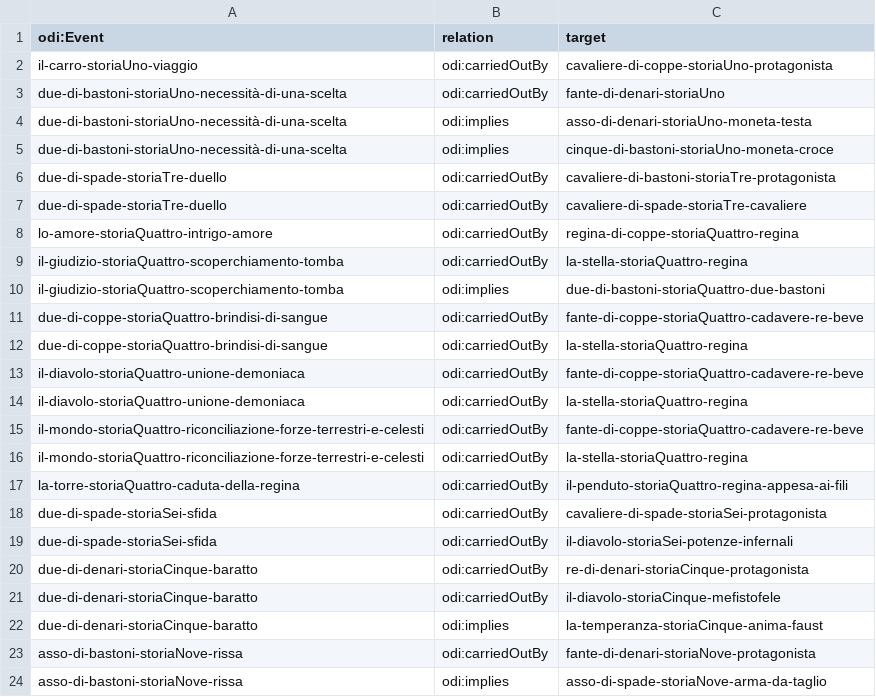
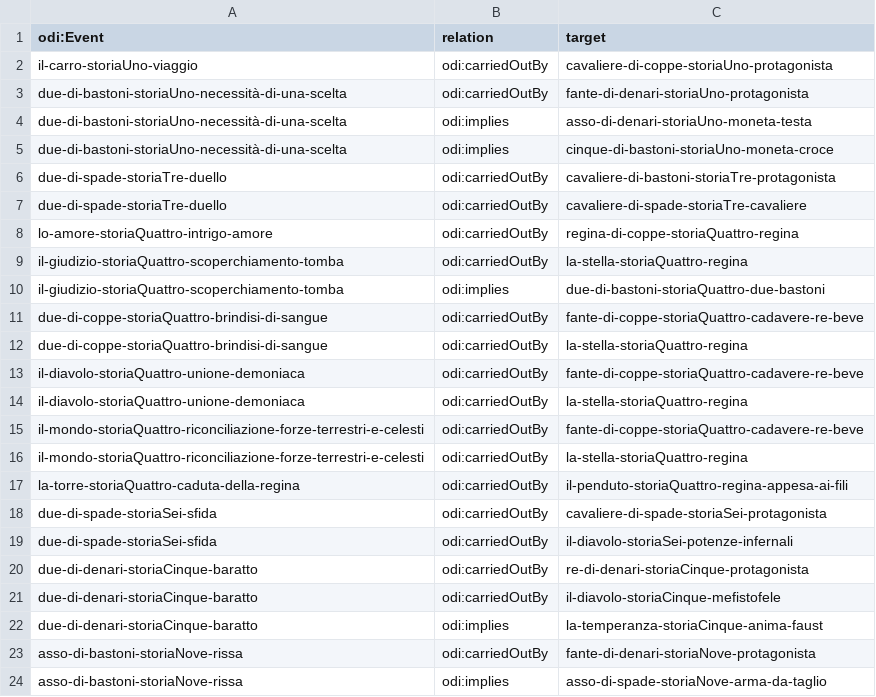
Before and after one commit to mir-pin/ODI-internship, a CSV file: data/la-taverna-eventi.csv, drawn as a sheet.

```diff
--- a/data/la-taverna-eventi.csv
+++ b/data/la-taverna-eventi.csv
@@ -2,3 +2,3 @@ odi:Event,relation,target
 il-carro-storiaUno-viaggio,odi:carriedOutBy,cavaliere-di-coppe-storiaUno-protagonista
-due-di-bastoni-storiaUno-necessità-di-una-scelta,odi:carriedOutBy,fante-di-denari-storiaUno
+due-di-bastoni-storiaUno-necessità-di-una-scelta,odi:carriedOutBy,fante-di-denari-storiaUno-protagonista
 due-di-bastoni-storiaUno-necessità-di-una-scelta,odi:implies,asso-di-denari-storiaUno-moneta-testa
```
Also changed, not shown: data/la-taverna-capitoli.csv, data/la-taverna-edizione.csv, 8 other files.
